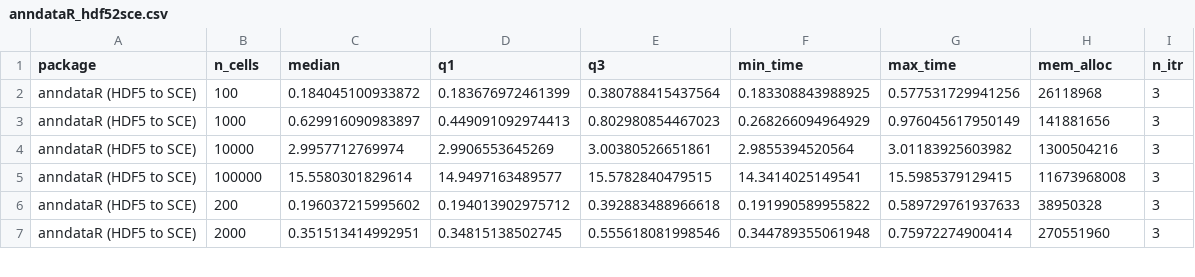
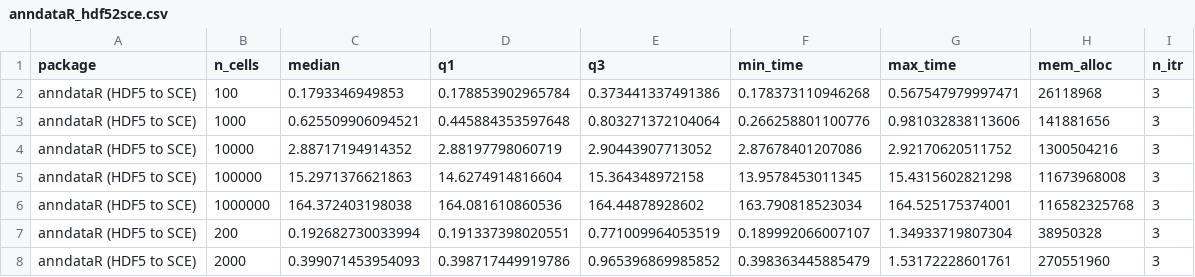
Before and after one commit to LouiseDck/anndataR-paper, a CSV file: runtime_benchmark/timings/anndataR_hdf52sce.csv, drawn as a sheet; only a part is shown; the diff covers the shown part only.

```diff
--- a/runtime_benchmark/timings/anndataR_hdf52sce.csv
+++ b/runtime_benchmark/timings/anndataR_hdf52sce.csv
@@ -1,7 +1,8 @@
 "package","n_cells","median","q1","q3","min_time","max_time","mem_alloc","n_itr"
-"anndataR (HDF5 to SCE)",100,0.184045100933872,0.183676972461399,0.380788415437564,0.183308843988925,0.577531729941256,26118968,3
-"anndataR (HDF5 to SCE)",1000,0.629916090983897,0.449091092974413,0.802980854467023,0.268266094964929,0.976045617950149,141881656,3
-"anndataR (HDF5 to SCE)",10000,2.9957712769974,2.9906553645269,3.00380526651861,2.9855394520564,3.01183925603982,1300504216,3
-"anndataR (HDF5 to SCE)",100000,15.5580301829614,14.9497163489577,15.5782840479515,14.3414025149541,15.5985379129415,11673968008,3
-"anndataR (HDF5 to SCE)",200,0.196037215995602,0.194013902975712,0.392883488966618,0.191990589955822,0.589729761937633,38950328,3
-"anndataR (HDF5 to SCE)",2000,0.351513414992951,0.34815138502745,0.555618081998546,0.344789355061948,0.75972274900414,270551960,3
+"anndataR (HDF5 to SCE)",100,0.1793346949853,0.178853902965784,0.373441337491386,0.178373110946268,0.567547979997471,26118968,3
+"anndataR (HDF5 to SCE)",1000,0.625509906094521,0.445884353597648,0.803271372104064,0.266258801100776,0.981032838113606,141881656,3
+"anndataR (HDF5 to SCE)",10000,2.88717194914352,2.88197798060719,2.90443907713052,2.87678401207086,2.92170620511752,1300504216,3
+"anndataR (HDF5 to SCE)",100000,15.2971376621863,14.6274914816604,15.364348972158,13.9578453011345,15.4315602821298,11673968008,3
+"anndataR (HDF5 to SCE)",1000000,164.372403198038,164.081610860536,164.44878928602,163.790818523034,164.525175374001,116582325768,3
+"anndataR (HDF5 to SCE)",200,0.192682730033994,0.191337398020551,0.771009964053519,0.189992066007107,1.34933719807304,38950328,3
+"anndataR (HDF5 to SCE)",2000,0.399071453954093,0.398717449919786,0.965396869985852,0.398363445885479,1.53172228601761,270551960,3
```
Also changed, not shown: 2 added rows and 20 edited cells elsewhere in this file, runtime_benchmark/timings/anndataR_inmemory2sce.csv, runtime_benchmark/timings/anndataR_reticulate.csv, 14 other files.
